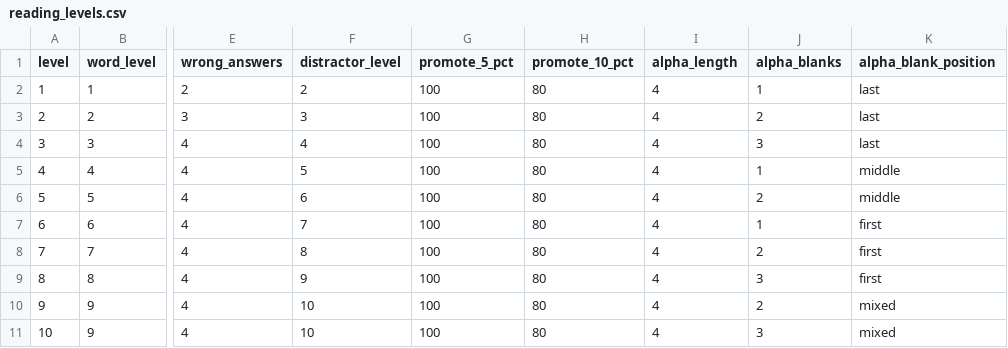
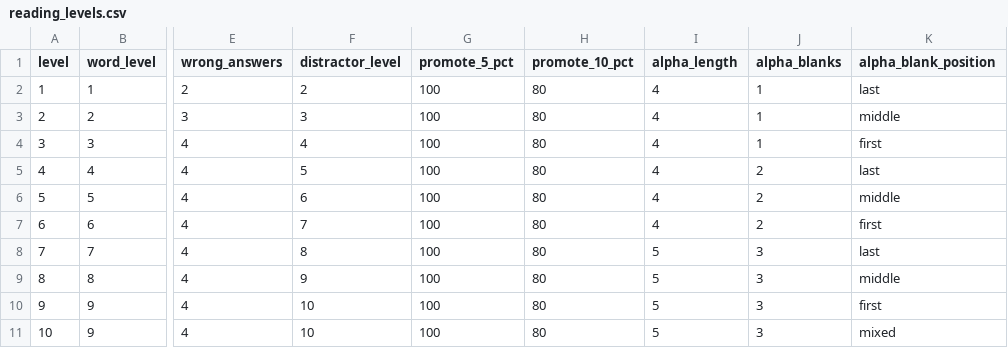
Before and after one commit to yipses/pokeLearning, a CSV file: data/reading_levels.csv, drawn as a sheet; only a part is shown, gaps mark what is left out; the diff names each change by its address in the sheet, - before the commit and + after, or states it on an @@ line.

```diff
--- a/data/reading_levels.csv
+++ b/data/reading_levels.csv
-J3 (alpha_blanks): 2
+J3 (alpha_blanks): 1
-K3 (alpha_blank_position): last
+K3 (alpha_blank_position): middle
-J4 (alpha_blanks): 3
+J4 (alpha_blanks): 1
-K4 (alpha_blank_position): last
+K4 (alpha_blank_position): first
-J5 (alpha_blanks): 1
+J5 (alpha_blanks): 2
-K5 (alpha_blank_position): middle
+K5 (alpha_blank_position): last
-J7 (alpha_blanks): 1
+J7 (alpha_blanks): 2
-I8:I11 (alpha_length): 4
+I8:I11 (alpha_length): 5
-J8 (alpha_blanks): 2
+J8 (alpha_blanks): 3
-K8 (alpha_blank_position): first
+K8 (alpha_blank_position): last
-K9 (alpha_blank_position): first
+K9 (alpha_blank_position): middle
-J10 (alpha_blanks): 2
+J10 (alpha_blanks): 3
-K10 (alpha_blank_position): mixed
+K10 (alpha_blank_position): first
```
Also changed, not shown: 4 other files.
